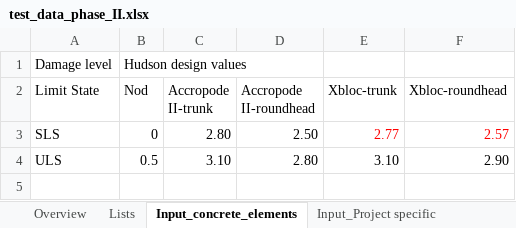
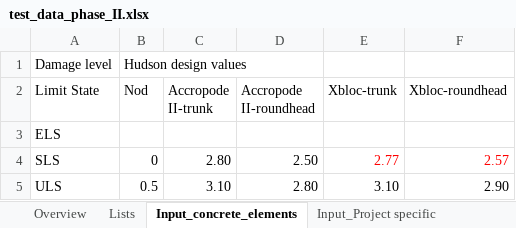
Before and after one commit to Sander-w/breakwater, an Excel workbook: Notebooks/Constanta Phase III/Input data/test_data_phase_II.xlsx, sheet Input_concrete_elements, drawn as a sheet; values as stored, in another font and other column widths than the file's, no borders; table styles not drawn; the diff names each change by its address in the sheet, - before the commit and + after, or states it on an @@ line.

```diff
--- a/Notebooks/Constanta Phase III/Input data/test_data_phase_II.xlsx (sheet Input_concrete_elements)
+++ b/Notebooks/Constanta Phase III/Input data/test_data_phase_II.xlsx (sheet Input_concrete_elements)
+row 3: ELS
```
Also changed, not shown: 1 other file.
